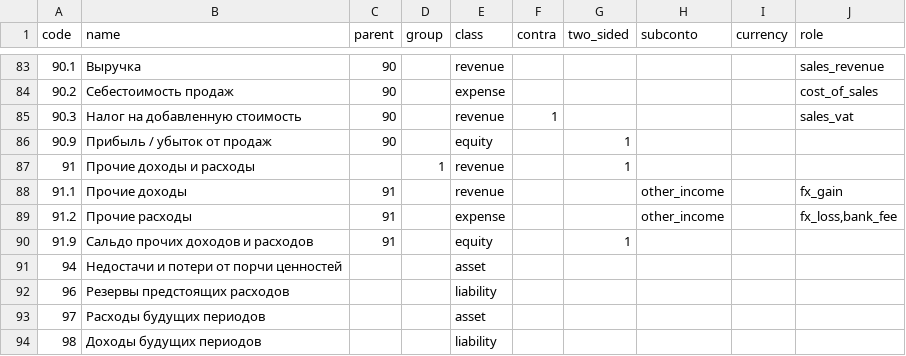
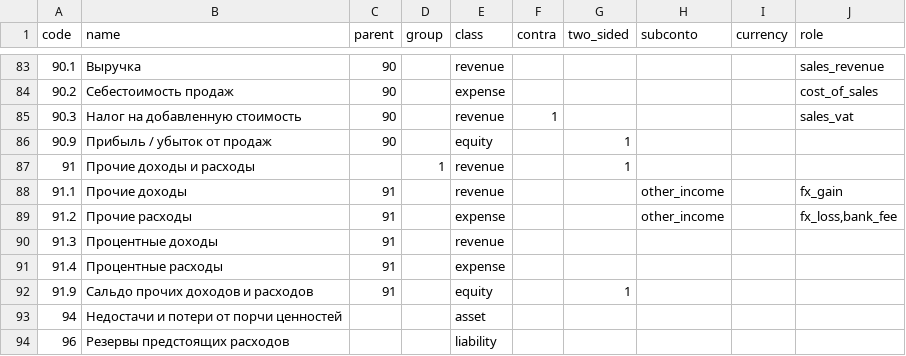
Before and after one commit to zaurww/modern-gl, a CSV file: src/modern_gl/infrastructure/templates/chart_1c77_ru.csv, drawn as a sheet; only a part is shown, gaps mark what is left out; the shorter side is filled out with more unchanged rows.

```diff
--- a/src/modern_gl/infrastructure/templates/chart_1c77_ru.csv
+++ b/src/modern_gl/infrastructure/templates/chart_1c77_ru.csv
@@ -89,2 +89,4 @@ code;name;parent;group;class;contra;two_sided;subconto;currency;role
 91.2;Прочие расходы;91;;expense;;;other_income;;fx_loss,bank_fee
+91.3;Процентные доходы;91;;revenue;;;;;
+91.4;Процентные расходы;91;;expense;;;;;
 91.9;Сальдо прочих доходов и расходов;91;;equity;;1;;
```
Also changed, not shown: src/modern_gl/infrastructure/templates/chart_1c77_az.csv, src/modern_gl/infrastructure/templates/chart_1c77_types.csv, 13 other files.
